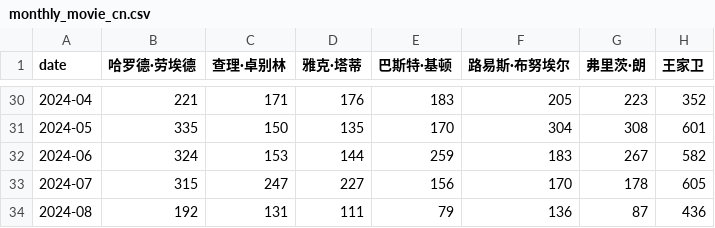
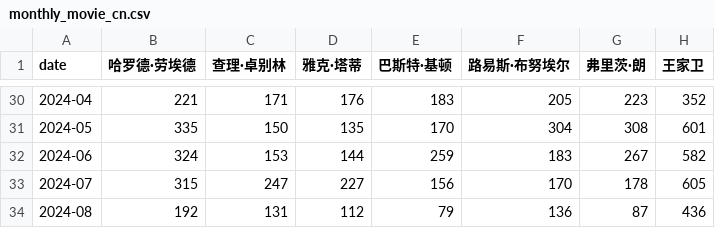
Before and after one commit to ScienisTmiaoT/trends, a CSV file: data/monthly_movie_cn.csv, drawn as a sheet; only a part is shown, gaps mark what is left out; the diff names each change by its address in the sheet, - before the commit and + after, or states it on an @@ line.

```diff
--- a/data/monthly_movie_cn.csv
+++ b/data/monthly_movie_cn.csv
-D34 (雅克·塔蒂): 111
+D34 (雅克·塔蒂): 112
```
Also changed, not shown: data/daily_movie_cn.csv, data/daily_movie_en.csv, 1 other file.
